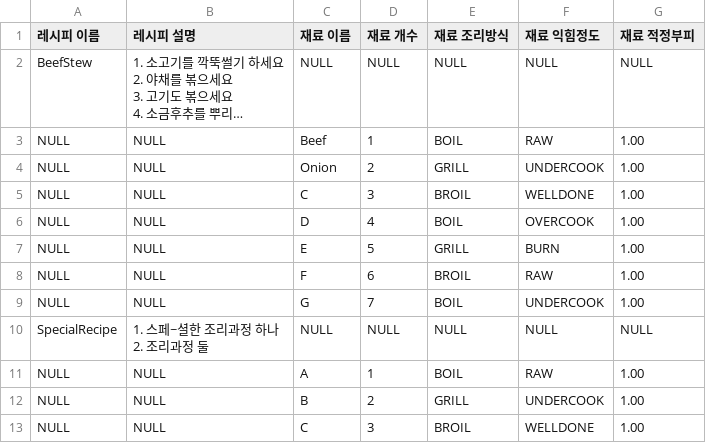
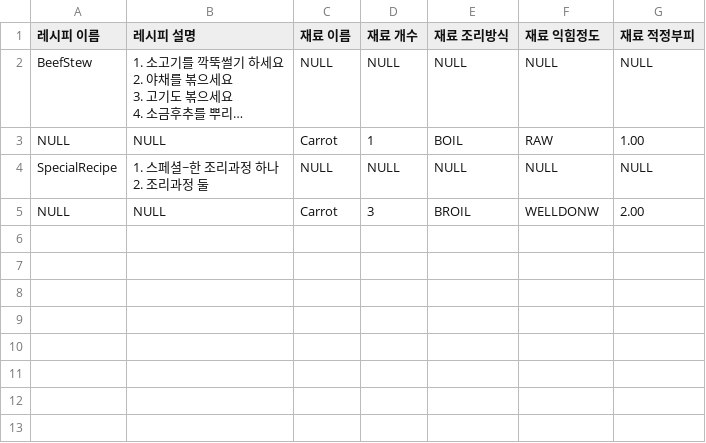
Before and after one commit to KGA-FOUR-GUYS/Real-Camping-VR, a CSV file: Assets/Resources/CSVs/RecipeCSV.csv, drawn as a sheet; long unchanged cells end in …; removed rows and columns are numbered as before the commit, all else as after; ↵ is a line break in a cell; the diff names each change by its address in the sheet, - before the commit and + after, or states it on an @@ line.

Commit message:
[Update] Improve CSVtoSO
- RecipeSO 생성 시, Ingredient에 대한 유효성 검사 추가
   RecipeCSV에서 유효하지 않은 Ingredient가 발견되면,
   해당 Ingredient의 이름을 포함한 오류 메세지 출력.
[done]

```diff
--- a/Assets/Resources/CSVs/RecipeCSV.csv
+++ b/Assets/Resources/CSVs/RecipeCSV.csv
-C3 (재료 이름): Beef
+C3 (재료 이름): Carrot
-row 4: NULL | NULL | Onion | 2 | GRILL | UNDERCOOK | 1.00
-row 5: NULL | NULL | C | 3 | BROIL | WELLDONE | 1.00
-row 6: NULL | NULL | D | 4 | BOIL | OVERCOOK | 1.00
-row 7: NULL | NULL | E | 5 | GRILL | BURN | 1.00
-row 8: NULL | NULL | F | 6 | BROIL | RAW | 1.00
-row 9: NULL | NULL | G | 7 | BOIL | UNDERCOOK | 1.00
-B4 (레시피 설명): 1. 스페~셜한 조리과정 하나 ↵ 2. 조리과정 둘
+B4 (레시피 설명): 1. 스페셜~한 조리과정 하나 ↵ 2. 조리과정 둘
-row 11: NULL | NULL | A | 1 | BOIL | RAW | 1.00
-row 12: NULL | NULL | B | 2 | GRILL | UNDERCOOK | 1.00
-C5 (재료 이름): C
+C5 (재료 이름): Carrot
-F5 (재료 익힘정도): WELLDONE
+F5 (재료 익힘정도): WELLDONW
-G5 (재료 적정부피): 1.00
+G5 (재료 적정부피): 2.00
```
Also changed, not shown: 46 other files.
